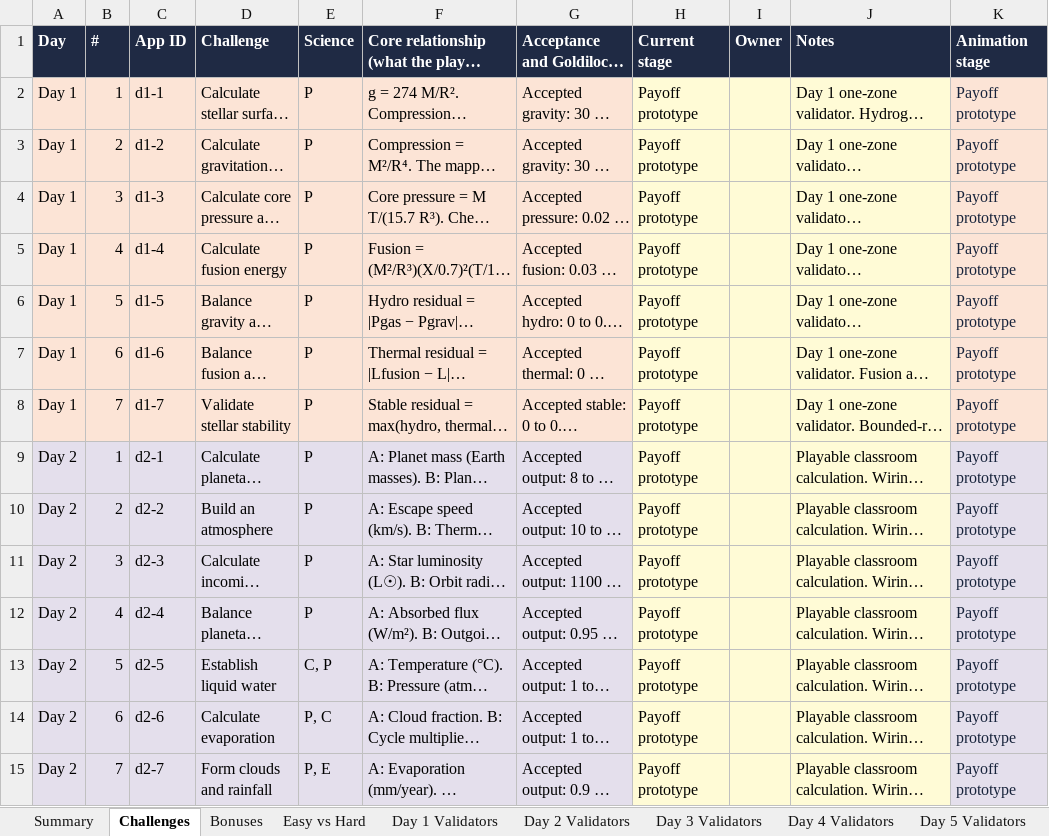
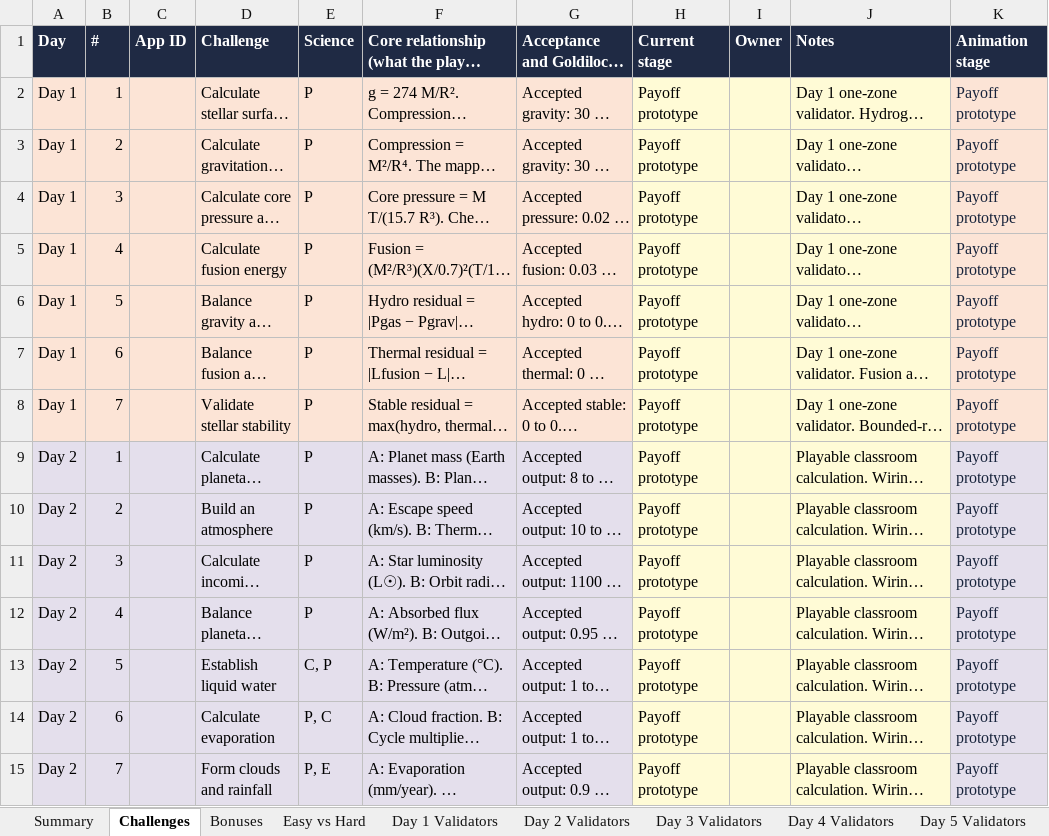
Before and after one commit to purna/creation, an Excel workbook: Creation_Challenges_Days_1-6.xlsx, sheet Challenges, drawn as a sheet; only a part is shown; long unchanged cells end in …; values as stored, in another font and other column widths than the file's, no borders; conditional formats not drawn; the diff covers the shown part only; the diff names each change by its address in the sheet, - before the commit and + after, or states it on an @@ line.

```diff
--- a/Creation_Challenges_Days_1-6.xlsx (sheet Challenges)
+++ b/Creation_Challenges_Days_1-6.xlsx (sheet Challenges)
-C2 (App ID): d1-1
+C2 (App ID): (empty)
-C3 (App ID): d1-2
+C3 (App ID): (empty)
-C4 (App ID): d1-3
+C4 (App ID): (empty)
-C5 (App ID): d1-4
+C5 (App ID): (empty)
-C6 (App ID): d1-5
+C6 (App ID): (empty)
-C7 (App ID): d1-6
+C7 (App ID): (empty)
-C8 (App ID): d1-7
+C8 (App ID): (empty)
-C9 (App ID): d2-1
+C9 (App ID): (empty)
-C10 (App ID): d2-2
+C10 (App ID): (empty)
-C11 (App ID): d2-3
+C11 (App ID): (empty)
-C12 (App ID): d2-4
+C12 (App ID): (empty)
-C13 (App ID): d2-5
+C13 (App ID): (empty)
-C14 (App ID): d2-6
+C14 (App ID): (empty)
-C15 (App ID): d2-7
+C15 (App ID): (empty)
```
Also changed, not shown: 127 edited cells elsewhere in this sheet, sheet Summary, 33 other files.
